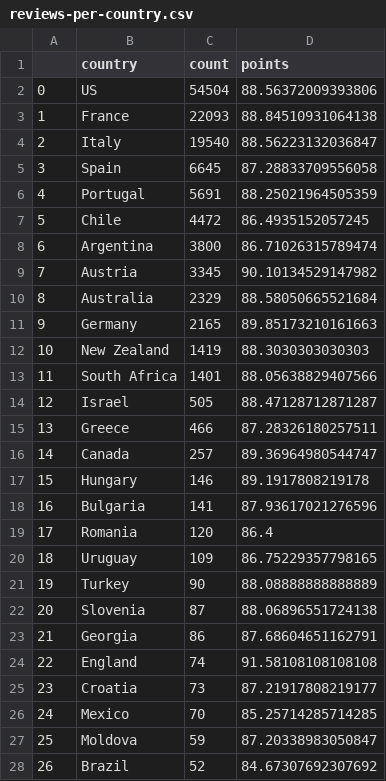
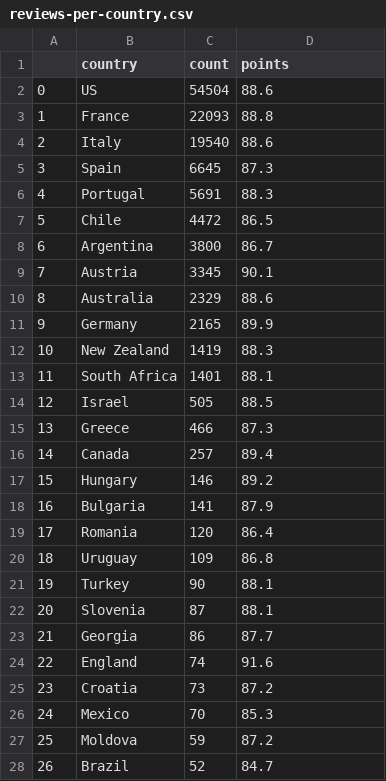
Before and after one commit to CLCK-Data-May2023/wine-reviews-kevinle108, a CSV file: data/reviews-per-country.csv, drawn as a sheet; only a part is shown; the diff covers the shown part only.

```diff
--- a/data/reviews-per-country.csv
+++ b/data/reviews-per-country.csv
@@ -1,28 +1,28 @@
 ,country,count,points
-0,US,54504,88.56372009393806
-1,France,22093,88.84510931064138
-2,Italy,19540,88.56223132036847
-3,Spain,6645,87.28833709556058
-4,Portugal,5691,88.25021964505359
-5,Chile,4472,86.4935152057245
-6,Argentina,3800,86.71026315789474
-7,Austria,3345,90.10134529147982
-8,Australia,2329,88.58050665521684
-9,Germany,2165,89.85173210161663
-10,New Zealand,1419,88.3030303030303
-11,South Africa,1401,88.05638829407566
-12,Israel,505,88.47128712871287
-13,Greece,466,87.28326180257511
-14,Canada,257,89.36964980544747
-15,Hungary,146,89.1917808219178
-16,Bulgaria,141,87.93617021276596
+0,US,54504,88.6
+1,France,22093,88.8
+2,Italy,19540,88.6
+3,Spain,6645,87.3
+4,Portugal,5691,88.3
+5,Chile,4472,86.5
+6,Argentina,3800,86.7
+7,Austria,3345,90.1
+8,Australia,2329,88.6
+9,Germany,2165,89.9
+10,New Zealand,1419,88.3
+11,South Africa,1401,88.1
+12,Israel,505,88.5
+13,Greece,466,87.3
+14,Canada,257,89.4
+15,Hungary,146,89.2
+16,Bulgaria,141,87.9
 17,Romania,120,86.4
-18,Uruguay,109,86.75229357798165
-19,Turkey,90,88.08888888888889
-20,Slovenia,87,88.06896551724138
-21,Georgia,86,87.68604651162791
-22,England,74,91.58108108108108
-23,Croatia,73,87.21917808219177
-24,Mexico,70,85.25714285714285
-25,Moldova,59,87.20338983050847
-26,Brazil,52,84.67307692307692
+18,Uruguay,109,86.8
+19,Turkey,90,88.1
+20,Slovenia,87,88.1
+21,Georgia,86,87.7
+22,England,74,91.6
+23,Croatia,73,87.2
+24,Mexico,70,85.3
+25,Moldova,59,87.2
+26,Brazil,52,84.7
```
Also changed, not shown: 10 edited cells elsewhere in this file, 1 other file.
